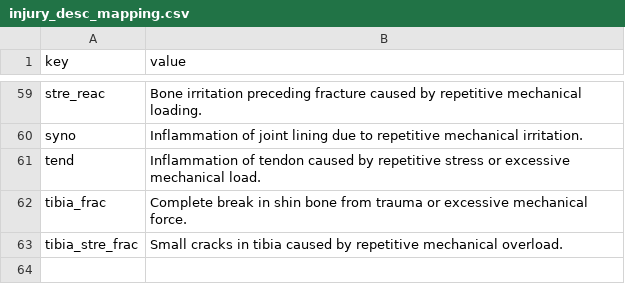
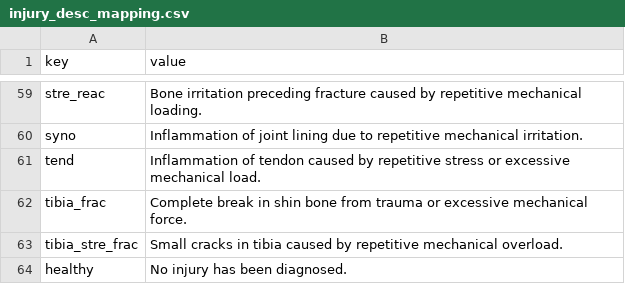
Before and after one commit to adzarei/rickd-analysis, a CSV file: resources/injury_desc_mapping.csv, drawn as a sheet; only a part is shown, gaps mark what is left out.

Commit message:
Continuation of data analysis on injury data

```diff
--- a/resources/injury_desc_mapping.csv
+++ b/resources/injury_desc_mapping.csv
@@ -63 +63,2 @@ tibia_frac,Complete break in shin bone from trauma or excessive mechanical force
 tibia_stre_frac,Small cracks in tibia caused by repetitive mechanical overload.
+healthy,No injury has been diagnosed.
```
Also changed, not shown: resources/injury_code_mapping.csv, 2 other files.
